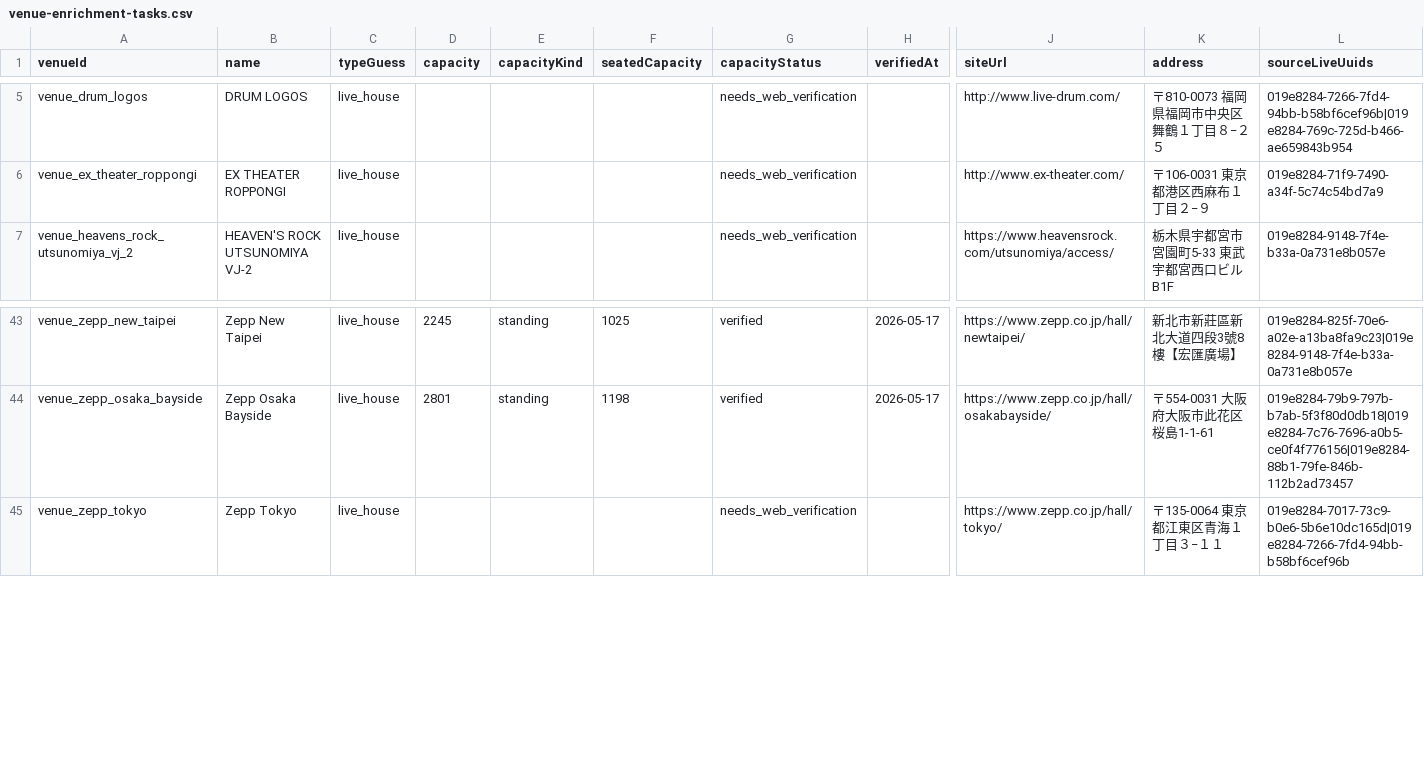
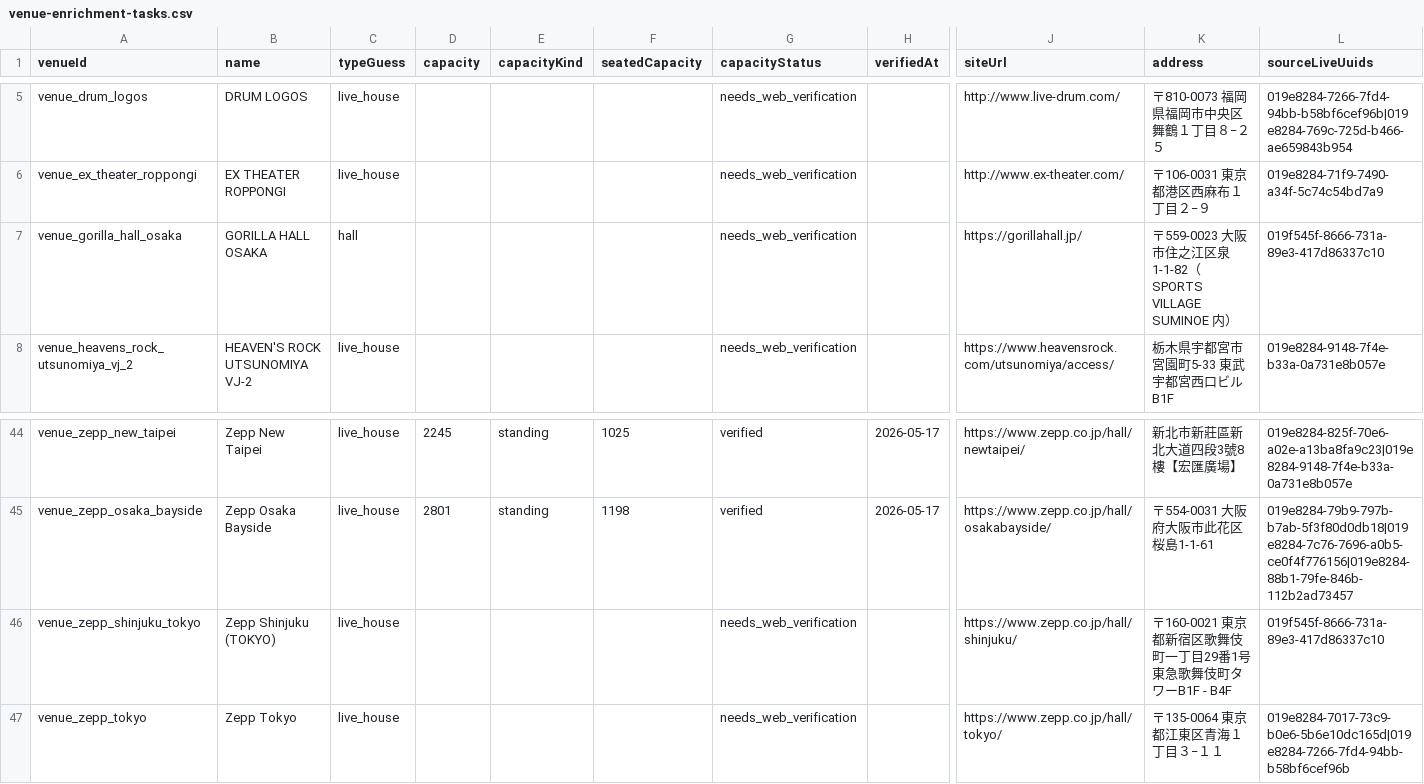
Before and after one commit to twilightdve/reol, a CSV file: static/relive/generated/reports/venue-enrichment-tasks.csv, drawn as a sheet; only a part is shown, gaps mark what is left out; rows hold the shown columns only; the diff names each change by its address in the sheet, - before the commit and + after, or states it on an @@ line.

```diff
--- a/static/relive/generated/reports/venue-enrichment-tasks.csv
+++ b/static/relive/generated/reports/venue-enrichment-tasks.csv
+row 7: venue_gorilla_hall_osaka | GORILLA HALL OSAKA | hall |  |  |  | needs_web_verification |  | https://gorillahall.jp/ | 〒559-0023 大阪市住之江区泉1-1-82（SPORTS VILLAGE SUMINOE 内） | 019f545f-8666-731a-89e3-417d86337c10
+row 46: venue_zepp_shinjuku_tokyo | Zepp Shinjuku (TOKYO) | live_house |  |  |  | needs_web_verification |  | https://www.zepp.co.jp/hall/shinjuku/ | 〒160-0021 東京都新宿区歌舞伎町一丁目29番1号 東急歌舞伎町タワーB1F - B4F | 019f545f-8666-731a-89e3-417d86337c10
```
Also changed, not shown: static/relive/generated/reports/unmatched-raw-titles.csv, static/relive/generated/reports/venue-layout-enrichment-tasks.csv, 50 other files.
